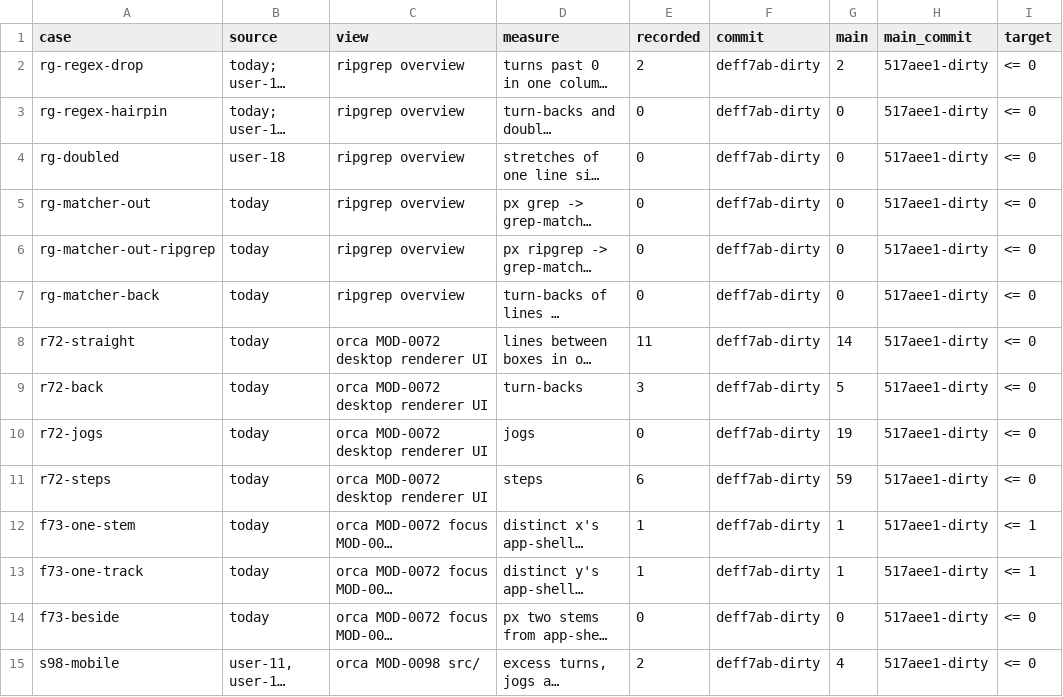
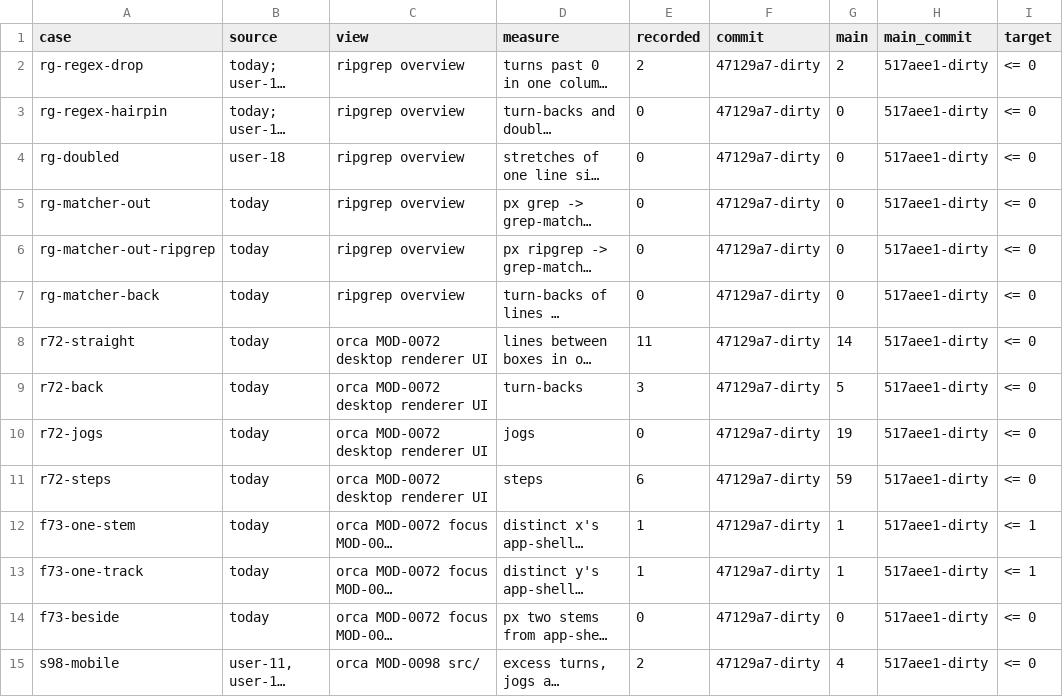
Before and after one commit to whyjp/ABBD, a TSV file: eval/lint/acceptance.tsv, drawn as a sheet; only a part is shown; long unchanged cells end in …; the diff covers the shown part only; the diff names each change by its address in the sheet, - before the commit and + after, or states it on an @@ line.

```diff
--- a/eval/lint/acceptance.tsv
+++ b/eval/lint/acceptance.tsv
-F2:F15 (commit): deff7ab-dirty
+F2:F15 (commit): 47129a7-dirty
```
Also changed, not shown: 53 edited cells elsewhere in this file, eval/lint/decisions.tsv, 16 other files.
